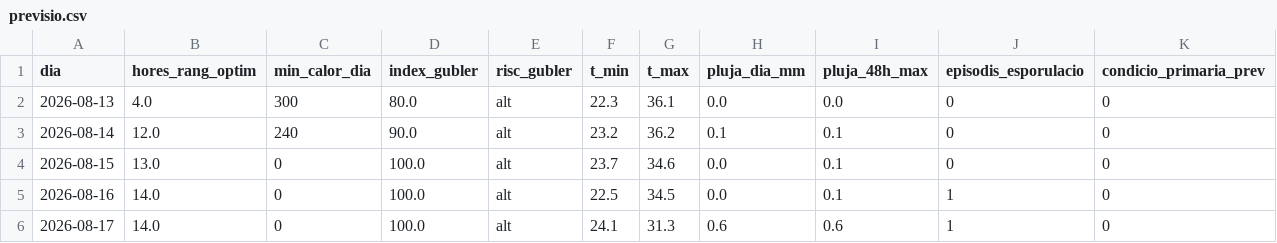
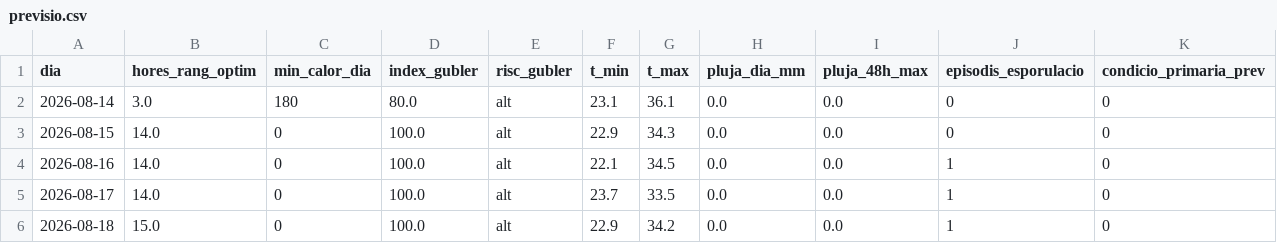
Before and after one commit to toninadalmas-tech/datos-vid-son-nadal, a CSV file: data/previsio.csv, drawn as a sheet.

```diff
--- a/data/previsio.csv
+++ b/data/previsio.csv
@@ -1,6 +1,6 @@
 dia,hores_rang_optim,min_calor_dia,index_gubler,risc_gubler,t_min,t_max,pluja_dia_mm,pluja_48h_max,episodis_esporulacio,condicio_primaria_prev
-2026-08-13,4.0,300,80.0,alt,22.3,36.1,0.0,0.0,0,0
-2026-08-14,12.0,240,90.0,alt,23.2,36.2,0.1,0.1,0,0
-2026-08-15,13.0,0,100.0,alt,23.7,34.6,0.0,0.1,0,0
-2026-08-16,14.0,0,100.0,alt,22.5,34.5,0.0,0.1,1,0
-2026-08-17,14.0,0,100.0,alt,24.1,31.3,0.6,0.6,1,0
+2026-08-14,3.0,180,80.0,alt,23.1,36.1,0.0,0.0,0,0
+2026-08-15,14.0,0,100.0,alt,22.9,34.3,0.0,0.0,0,0
+2026-08-16,14.0,0,100.0,alt,22.1,34.5,0.0,0.0,1,0
+2026-08-17,14.0,0,100.0,alt,23.7,33.5,0.0,0.0,1,0
+2026-08-18,15.0,0,100.0,alt,22.9,34.2,0.0,0.0,1,0
```
Also changed, not shown: data/historial.csv, 7 other files.
